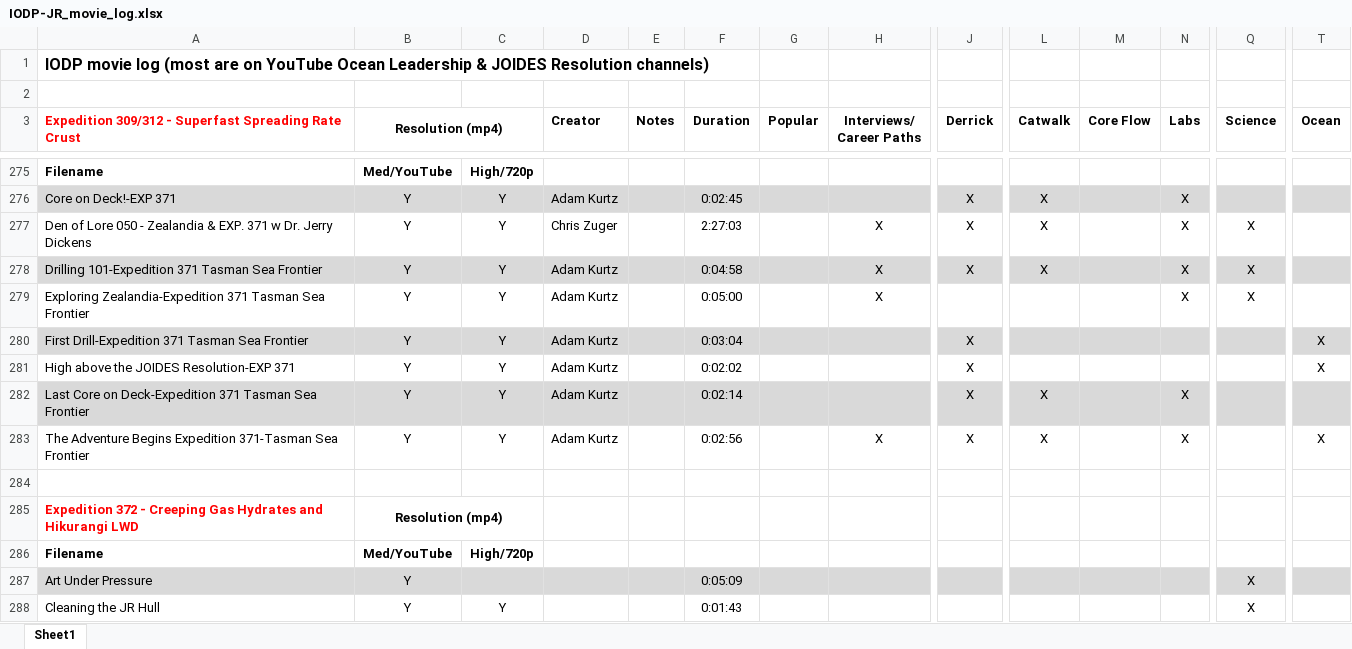
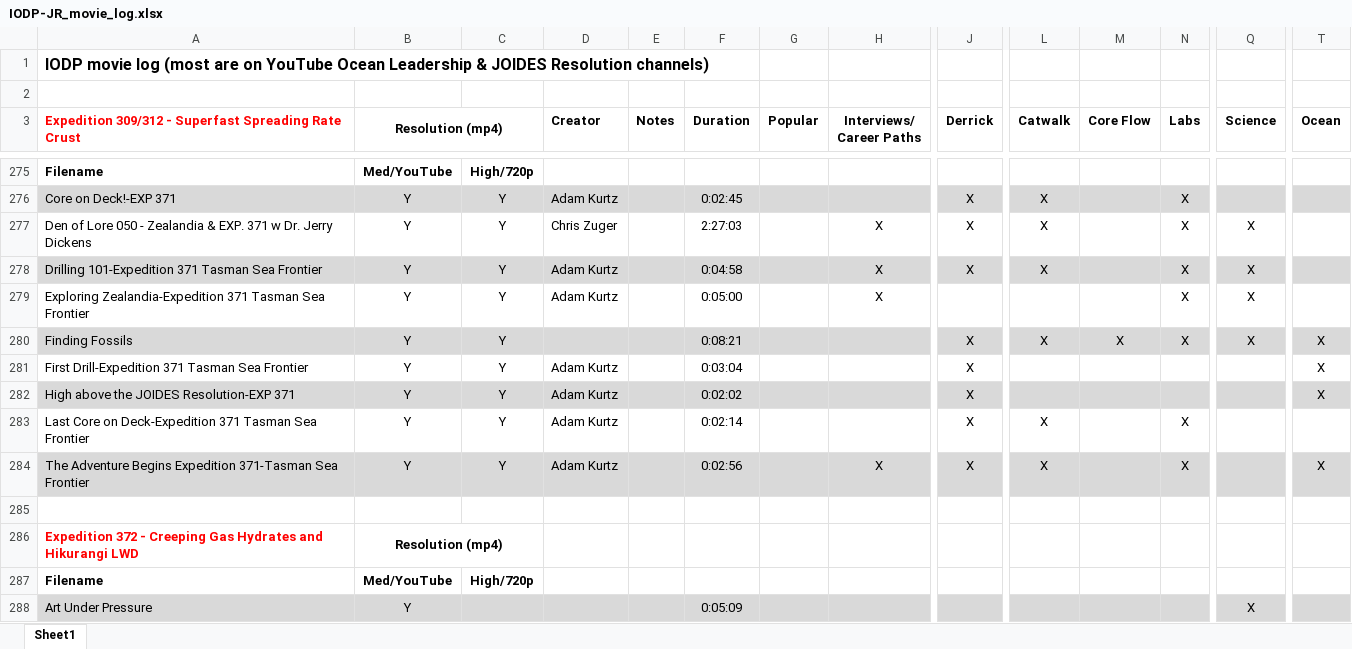
Before and after one commit to tuihat/shiny-server, an Excel workbook: outreach_videos/IODP-JR_movie_log.xlsx, sheet Sheet1, drawn as a sheet; only a part is shown, gaps mark what is left out; the shorter side is filled out with more unchanged rows; values as stored, in another font and other column widths than the file's, no borders; addresses are those after the commit; rows hold the shown columns only; the diff covers the shown part only; the diff names each change by its address in the sheet, - before the commit and + after, or states it on an @@ line.

```diff
--- a/outreach_videos/IODP-JR_movie_log.xlsx (sheet Sheet1)
+++ b/outreach_videos/IODP-JR_movie_log.xlsx (sheet Sheet1)
+row 280: Finding Fossils | Y | Y |  |  | 0:08:21 |  |  | X | X | X | X | X | X
-A281:T281 fill: #D9D9D9
+A281:T281 fill: none
-A282:T282 fill: none
+A282:T282 fill: #D9D9D9
-A283:T283 fill: #D9D9D9
+A283:T283 fill: none
-A284:T284 fill: none
+A284:T284 fill: #D9D9D9
```
Also changed, not shown: 14 added rows, 1 removed row, 14 edited cells and cell formats elsewhere in this sheet, 2 other files.
